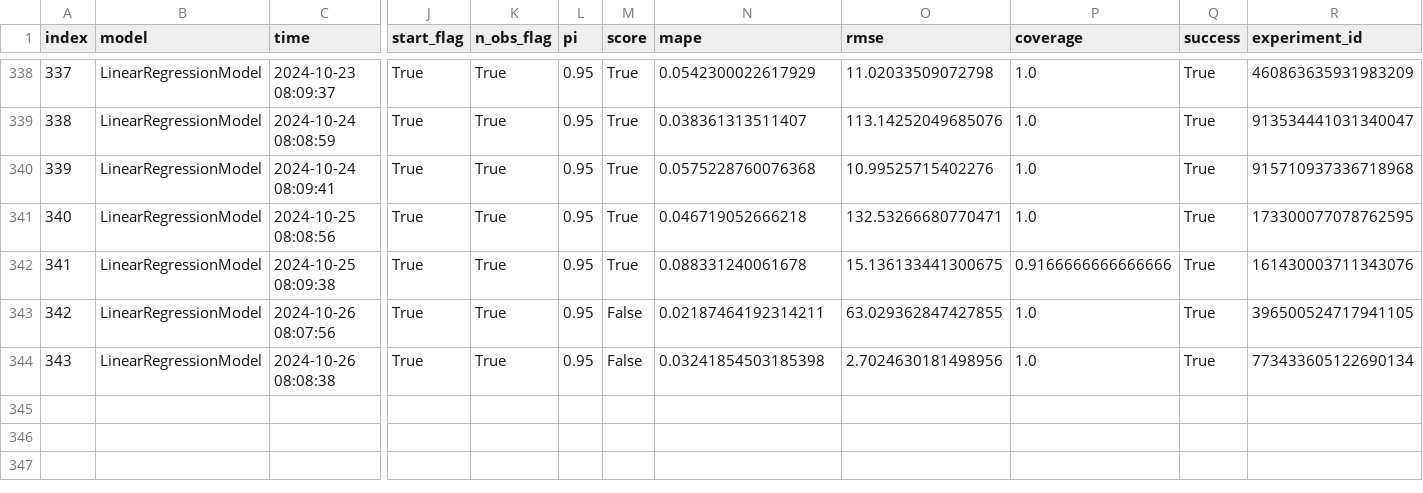
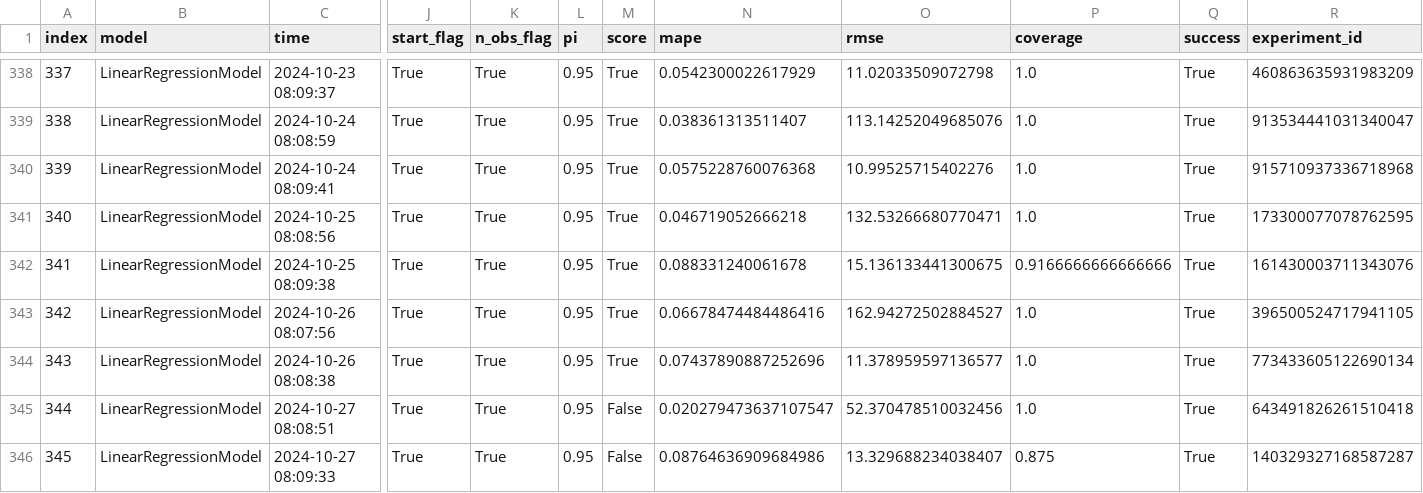
Before and after one commit to alexlabuda/ai-dev-2024-ml-workshop, a CSV file: data/forecast_log.csv, drawn as a sheet; only a part is shown, gaps mark what is left out; rows hold the shown columns only; the diff names each change by its address in the sheet, - before the commit and + after, or states it on an @@ line.

```diff
--- a/data/forecast_log.csv
+++ b/data/forecast_log.csv
-M343:M344 (score): False
+M343:M344 (score): True
-N343 (mape): 0.02187464192314211
+N343 (mape): 0.06678474484486416
-O343 (rmse): 63.029362847427855
+O343 (rmse): 162.94272502884527
-N344 (mape): 0.03241854503185398
+N344 (mape): 0.07437890887252696
-O344 (rmse): 2.7024630181498956
+O344 (rmse): 11.378959597136577
+row 345: 344 | LinearRegressionModel | 2024-10-27 08:08:51 | True | True | 0.95 | False | 0.020279473637107547 | 52.370478510032456 | 1.0 | True | 643491826261510418
+row 346: 345 | LinearRegressionModel | 2024-10-27 08:09:33 | True | True | 0.95 | False | 0.08764636909684986 | 13.329688234038407 | 0.875 | True | 140329327168587287
```
Also changed, not shown: data/log.csv, 3 other files.
